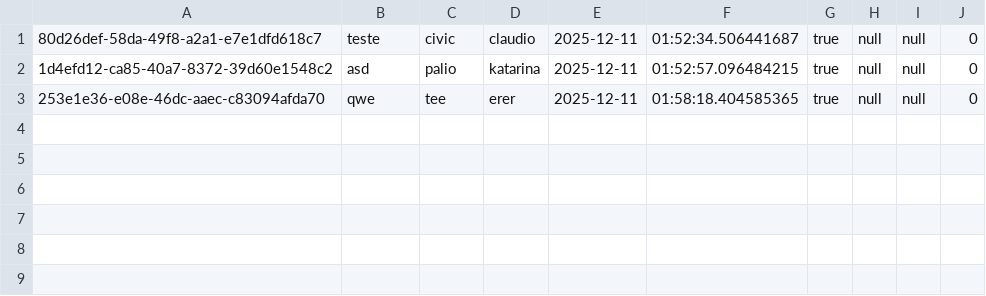
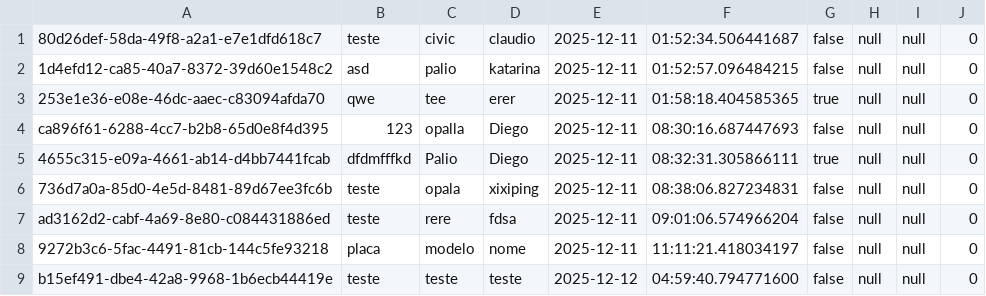
Before and after one commit to Cosme-CR/rm-rf, a CSV file: dados/registro.csv, drawn as a sheet.

Commit message:
dados de saida restrita no historico e cor de fundo da tela aplicada

```diff
--- a/dados/registro.csv
+++ b/dados/registro.csv
@@ -1,3 +1,9 @@
-80d26def-58da-49f8-a2a1-e7e1dfd618c7;teste;civic;claudio;2025-12-11;01:52:34.506441687;true;null;null;0
-1d4efd12-ca85-40a7-8372-39d60e1548c2;asd;palio;katarina;2025-12-11;01:52:57.096484215;true;null;null;0
+80d26def-58da-49f8-a2a1-e7e1dfd618c7;teste;civic;claudio;2025-12-11;01:52:34.506441687;false;null;null;0
+1d4efd12-ca85-40a7-8372-39d60e1548c2;asd;palio;katarina;2025-12-11;01:52:57.096484215;false;null;null;0
 253e1e36-e08e-46dc-aaec-c83094afda70;qwe;tee;erer;2025-12-11;01:58:18.404585365;true;null;null;0
+ca896f61-6288-4cc7-b2b8-65d0e8f4d395;123;opalla;Diego;2025-12-11;08:30:16.687447693;false;null;null;0
+4655c315-e09a-4661-ab14-d4bb7441fcab;dfdmfffkd;Palio;Diego;2025-12-11;08:32:31.305866111;true;null;null;0
+736d7a0a-85d0-4e5d-8481-89d67ee3fc6b;teste;opala;xixiping;2025-12-11;08:38:06.827234831;false;null;null;0
+ad3162d2-cabf-4a69-8e80-c084431886ed;teste;rere;fdsa;2025-12-11;09:01:06.574966204;false;null;null;0
+9272b3c6-5fac-4491-81cb-144c5fe93218;placa;modelo;nome;2025-12-11;11:11:21.418034197;false;null;null;0
+b15ef491-dbe4-42a8-9968-1b6ecb44419e;teste;teste;teste;2025-12-12;04:59:40.794771600;false;null;null;0
```
Also changed, not shown: 5 other files.
